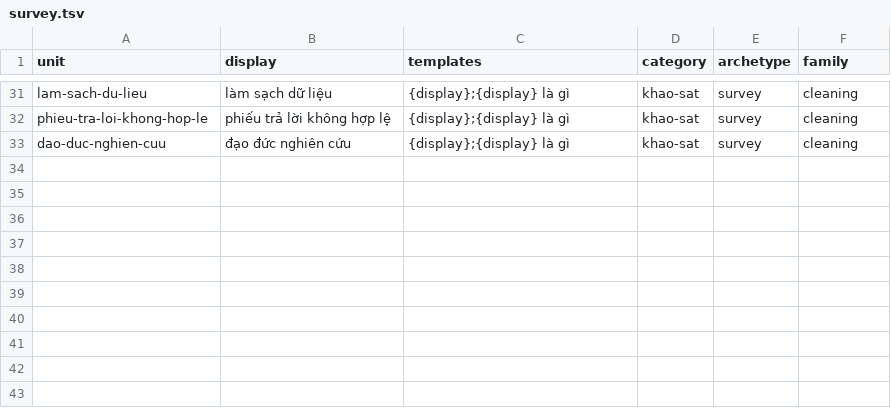
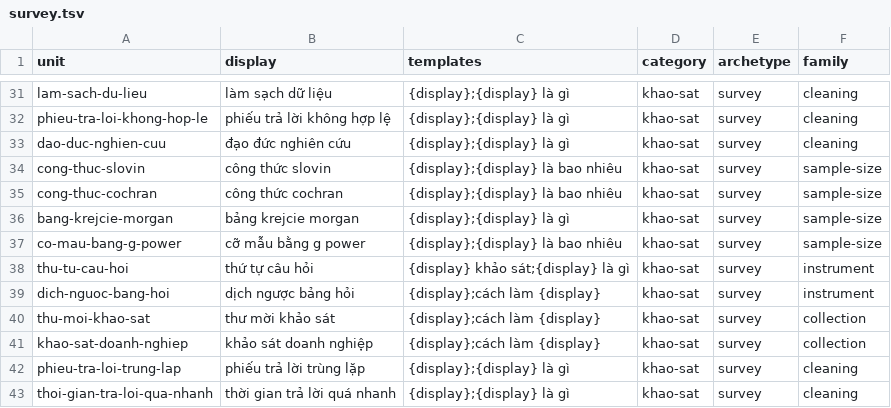
Before and after one commit to caobo171/dothesis, a TSV file: docs/seo/topic-bank/axes/survey.tsv, drawn as a sheet; only a part is shown, gaps mark what is left out; the diff names each change by its address in the sheet, - before the commit and + after, or states it on an @@ line.

```diff
--- a/docs/seo/topic-bank/axes/survey.tsv
+++ b/docs/seo/topic-bank/axes/survey.tsv
+row 34: cong-thuc-slovin | công thức slovin | {display};{display} là bao nhiêu | khao-sat | survey | sample-size
+row 35: cong-thuc-cochran | công thức cochran | {display};{display} là bao nhiêu | khao-sat | survey | sample-size
+row 36: bang-krejcie-morgan | bảng krejcie morgan | {display};{display} là gì | khao-sat | survey | sample-size
+row 37: co-mau-bang-g-power | cỡ mẫu bằng g power | {display};{display} là bao nhiêu | khao-sat | survey | sample-size
+row 38: thu-tu-cau-hoi | thứ tự câu hỏi | {display} khảo sát;{display} là gì | khao-sat | survey | instrument
+row 39: dich-nguoc-bang-hoi | dịch ngược bảng hỏi | {display};cách làm {display} | khao-sat | survey | instrument
+row 40: thu-moi-khao-sat | thư mời khảo sát | {display};cách làm {display} | khao-sat | survey | collection
+row 41: khao-sat-doanh-nghiep | khảo sát doanh nghiệp | {display};cách làm {display} | khao-sat | survey | collection
+row 42: phieu-tra-loi-trung-lap | phiếu trả lời trùng lặp | {display};{display} là gì | khao-sat | survey | cleaning
+row 43: thoi-gian-tra-loi-qua-nhanh | thời gian trả lời quá nhanh | {display};{display} là gì | khao-sat | survey | cleaning
```
